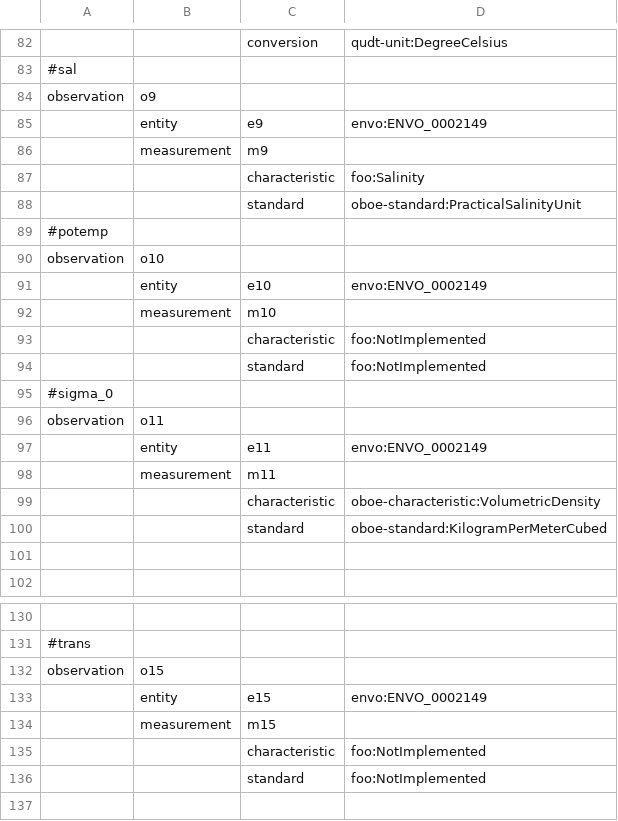
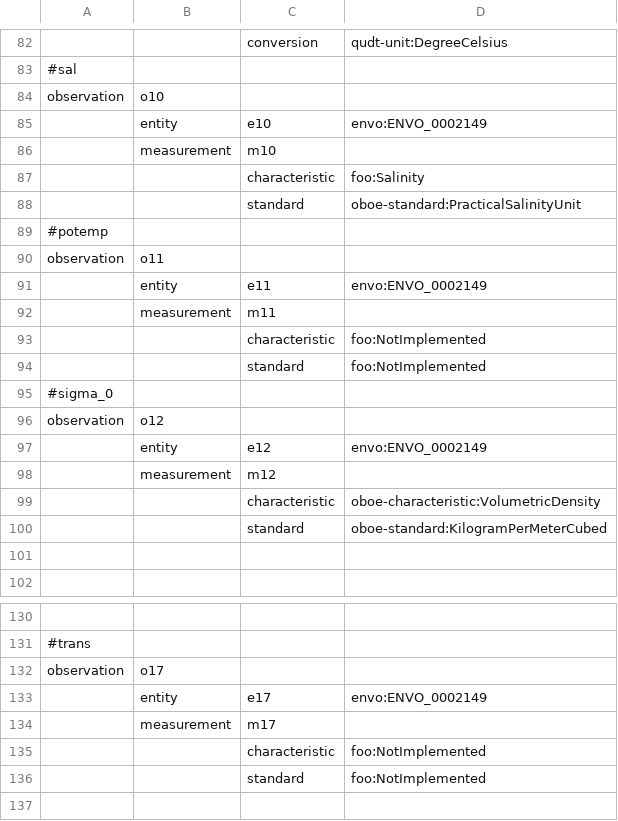
Before and after one commit to Semantic-Observations/obs-models, a CSV file: examples/csvtotriples/sargasso-annotations.csv, drawn as a sheet; only a part is shown, gaps mark what is left out; removed rows and columns are numbered as before the commit, all else as after; the diff covers the shown part only; the diff names each change by its address in the sheet, - before the commit and + after, or states it on an @@ line.

Commit message:
Fix typos in sargasso template

```diff
--- a/examples/csvtotriples/sargasso-annotations.csv
+++ b/examples/csvtotriples/sargasso-annotations.csv
-B84: o9
+B84: o10
-C85: e9
+C85: e10
-C86: m9
+C86: m10
-row 90: observation | o10
-row 91:  | entity | e10 | envo:ENVO_0002149
-row 92:  | measurement | m10
@@ row 96 moved to row 90: observation @@
@@ row 97 moved to row 91: entity @@
@@ row 98 moved to row 92: measurement @@
@@ row 104 moved to row 96: observation @@
@@ row 105 moved to row 97: entity @@
@@ row 106 moved to row 98: measurement @@
-B132: o15
+B132: o17
-C133: e15
+C133: e17
-C134: m15
+C134: m17
```
Also changed, not shown: 5 added rows, 2 removed rows, 3 moved rows and 4 edited cells elsewhere in this file.
